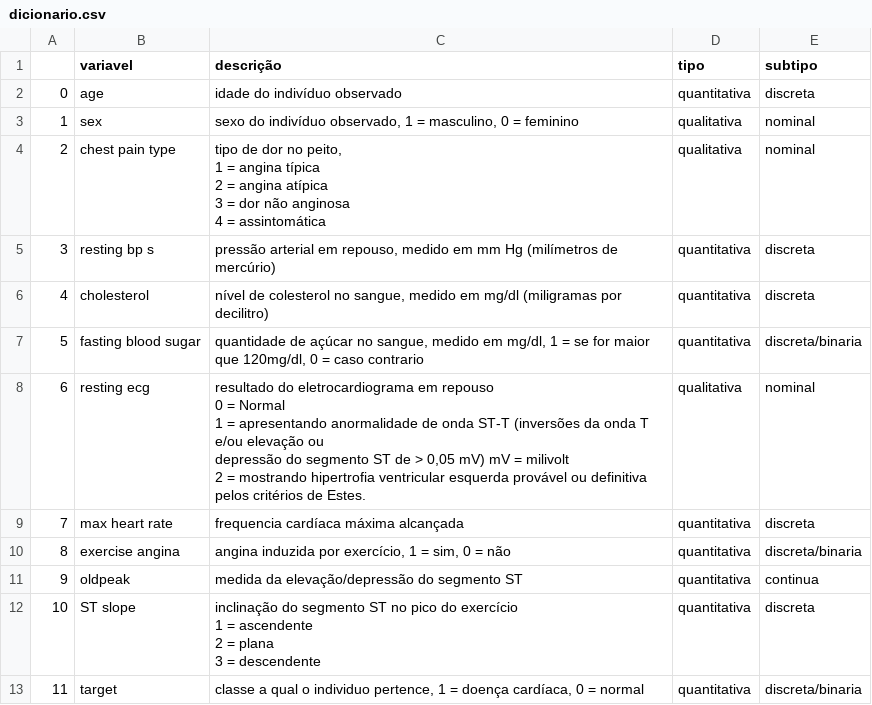
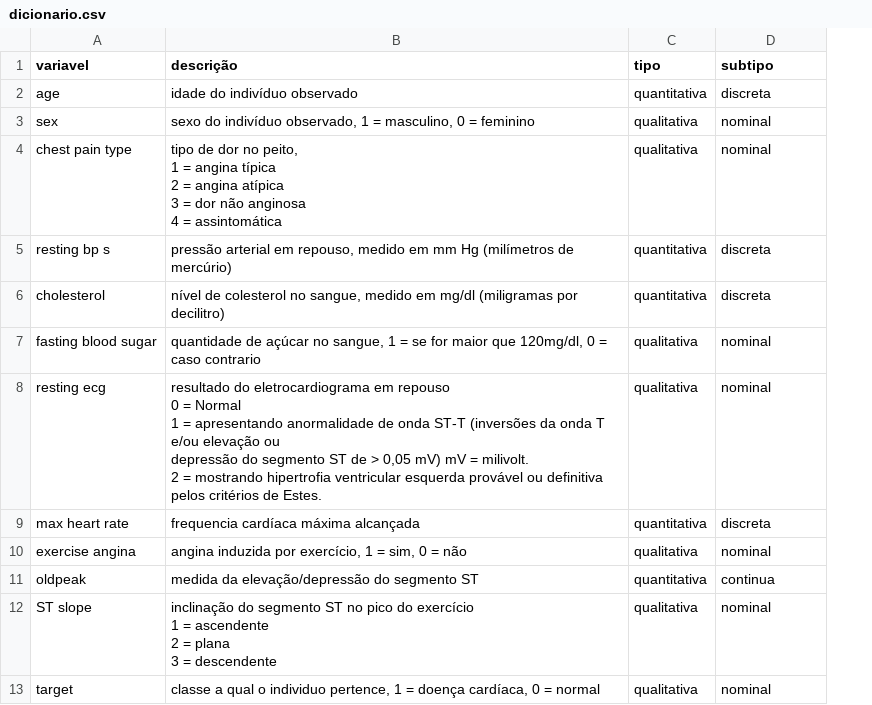
Before and after one commit to atlantico-academy/cardio-analytics, a CSV file: data/external/dicionario.csv, drawn as a sheet; removed rows and columns are numbered as before the commit, all else as after; ↵ is a line break in a cell; the diff names each change by its address in the sheet, - before the commit and + after, or states it on an @@ line.

```diff
--- a/data/external/dicionario.csv
+++ b/data/external/dicionario.csv
-column A, rows 2-13: 0 | 1 | 2 | 3 | 4 | 5 | 6 | 7 | 8 | 9 | 10 | 11
-B7 (descrição): …no sangue, medido em mg/dl, 1 =…
+B7 (descrição): …no sangue, 1 =…
-C7 (tipo): quantitativa
+C7 (tipo): qualitativa
-D7 (subtipo): discreta/binaria
+D7 (subtipo): nominal
-B8 (descrição): …mV = milivolt ↵ 2 =…
+B8 (descrição): …mV = milivolt. ↵ 2 =…
-C10 (tipo): quantitativa
+C10 (tipo): qualitativa
-D10 (subtipo): discreta/binaria
+D10 (subtipo): nominal
-C12:C13 (tipo): quantitativa
+C12:C13 (tipo): qualitativa
-D12 (subtipo): discreta
+D12 (subtipo): nominal
-D13 (subtipo): discreta/binaria
+D13 (subtipo): nominal
```
Also changed, not shown: 4 other files.
